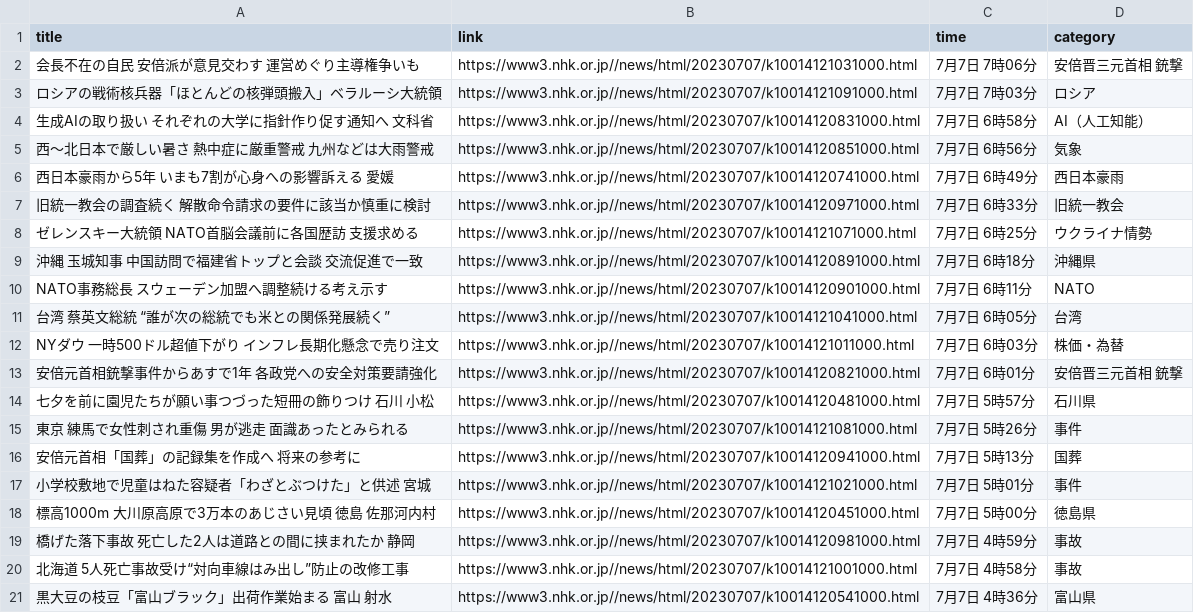
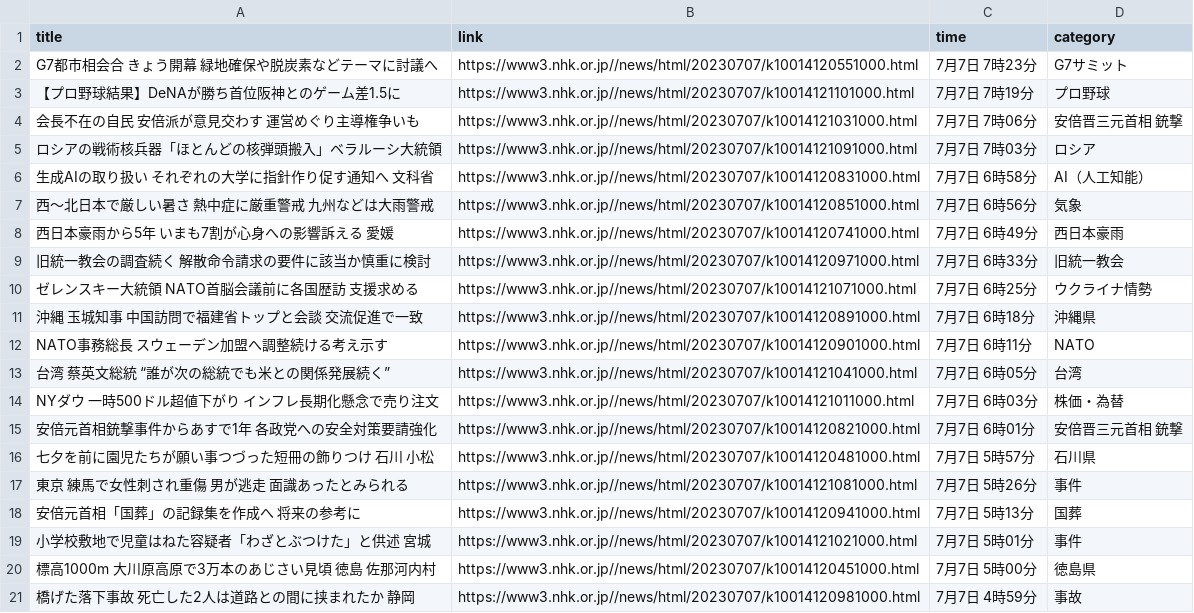
Before and after one commit to Hiromisa/autoscrape_NHK, a CSV file: nhk-latest20news.csv, drawn as a sheet.

```diff
--- a/nhk-latest20news.csv
+++ b/nhk-latest20news.csv
@@ -1,2 +1,4 @@
 title,link,time,category
+G7都市相会合 きょう開幕 緑地確保や脱炭素などテーマに討議へ,https://www3.nhk.or.jp//news/html/20230707/k10014120551000.html,7月7日 7時23分,G7サミット
+【プロ野球結果】DeNAが勝ち首位阪神とのゲーム差1.5に,https://www3.nhk.or.jp//news/html/20230707/k10014121101000.html,7月7日 7時19分,プロ野球
 会長不在の自民 安倍派が意見交わす 運営めぐり主導権争いも,https://www3.nhk.or.jp//news/html/20230707/k10014121031000.html,7月7日 7時06分,安倍晋三元首相 銃撃
@@ -19,3 +21 @@ NYダウ 一時500ドル超値下がり インフレ長期化懸念で売り注
 橋げた落下事故 死亡した2人は道路との間に挟まれたか 静岡,https://www3.nhk.or.jp//news/html/20230707/k10014120981000.html,7月7日 4時59分,事故
-北海道 5人死亡事故受け“対向車線はみ出し”防止の改修工事,https://www3.nhk.or.jp//news/html/20230707/k10014121001000.html,7月7日 4時58分,事故
-黒大豆の枝豆「富山ブラック」出荷作業始まる 富山 射水,https://www3.nhk.or.jp//news/html/20230707/k10014120541000.html,7月7日 4時36分,富山県
```
